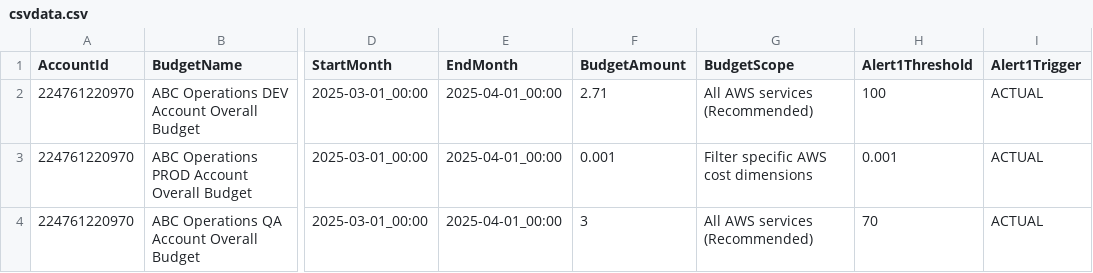
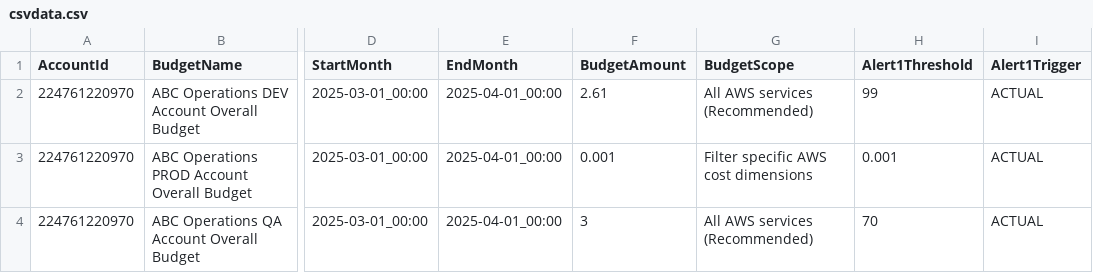
Before and after one commit to abbysac/billing, a CSV file: csvdata.csv, drawn as a sheet; only a part is shown, gaps mark what is left out; the diff names each change by its address in the sheet, - before the commit and + after, or states it on an @@ line.

Commit message:
test

```diff
--- a/csvdata.csv
+++ b/csvdata.csv
-F2 (BudgetAmount): 2.71
+F2 (BudgetAmount): 2.61
-H2 (Alert1Threshold): 100
+H2 (Alert1Threshold): 99
```
